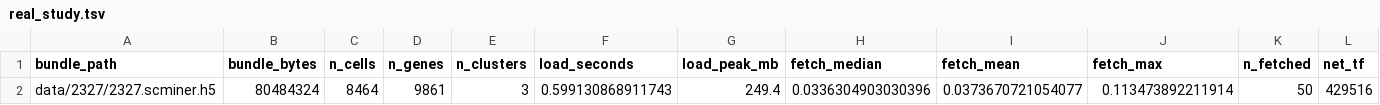
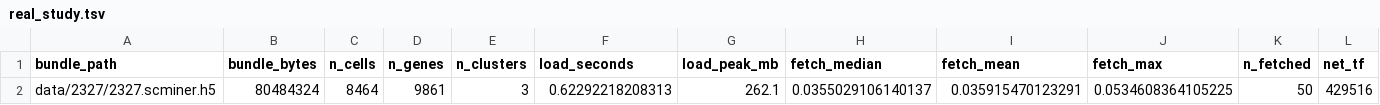
Before and after one commit to jyyulab/scMINER-Viewer, a TSV file: paper/metrics/real_study.tsv, drawn as a sheet; only a part is shown; the diff names each change by its address in the sheet, - before the commit and + after, or states it on an @@ line.

```diff
--- a/paper/metrics/real_study.tsv
+++ b/paper/metrics/real_study.tsv
-F2 (load_seconds): 0.599130868911743
+F2 (load_seconds): 0.62292218208313
-G2 (load_peak_mb): 249.4
+G2 (load_peak_mb): 262.1
-H2 (fetch_median): 0.0336304903030396
+H2 (fetch_median): 0.0355029106140137
-I2 (fetch_mean): 0.0373670721054077
+I2 (fetch_mean): 0.035915470123291
-J2 (fetch_max): 0.113473892211914
+J2 (fetch_max): 0.0534608364105225
```
Also changed, not shown: paper/tables/figure1_scaling.tsv, 21 other files.
